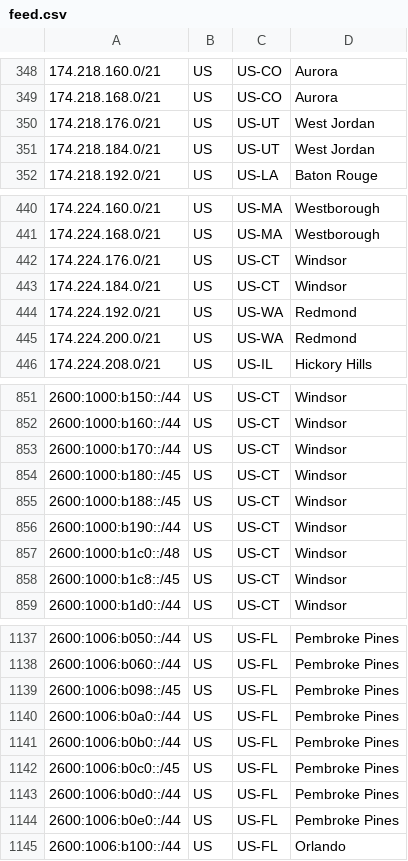
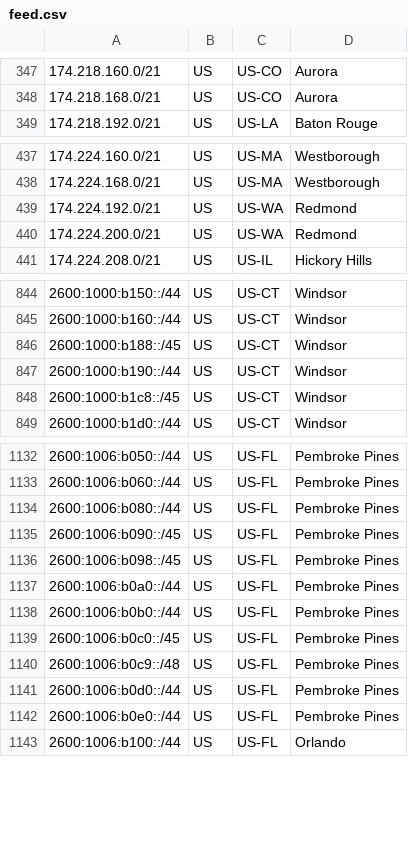
Before and after one commit to Verizon/verizon-geofeed, a CSV file: feed.csv, drawn as a sheet; only a part is shown, gaps mark what is left out; removed rows and columns are numbered as before the commit, all else as after; the diff covers the shown part only; the diff names each change by its address in the sheet, - before the commit and + after, or states it on an @@ line.

```diff
--- a/feed.csv
+++ b/feed.csv
-row 350: 174.218.176.0/21 | US | US-UT | West Jordan
-row 351: 174.218.184.0/21 | US | US-UT | West Jordan
-row 442: 174.224.176.0/21 | US | US-CT | Windsor
-row 443: 174.224.184.0/21 | US | US-CT | Windsor
-row 853: 2600:1000:b170::/44 | US | US-CT | Windsor
-row 854: 2600:1000:b180::/45 | US | US-CT | Windsor
-row 857: 2600:1000:b1c0::/48 | US | US-CT | Windsor
+row 1134: 2600:1006:b080::/44 | US | US-FL | Pembroke Pines
+row 1135: 2600:1006:b090::/45 | US | US-FL | Pembroke Pines
+row 1140: 2600:1006:b0c9::/48 | US | US-FL | Pembroke Pines
```
Also changed, not shown: 14 added rows and 16 removed rows elsewhere in this file, feed_5Ghome.csv, 1 other file.
